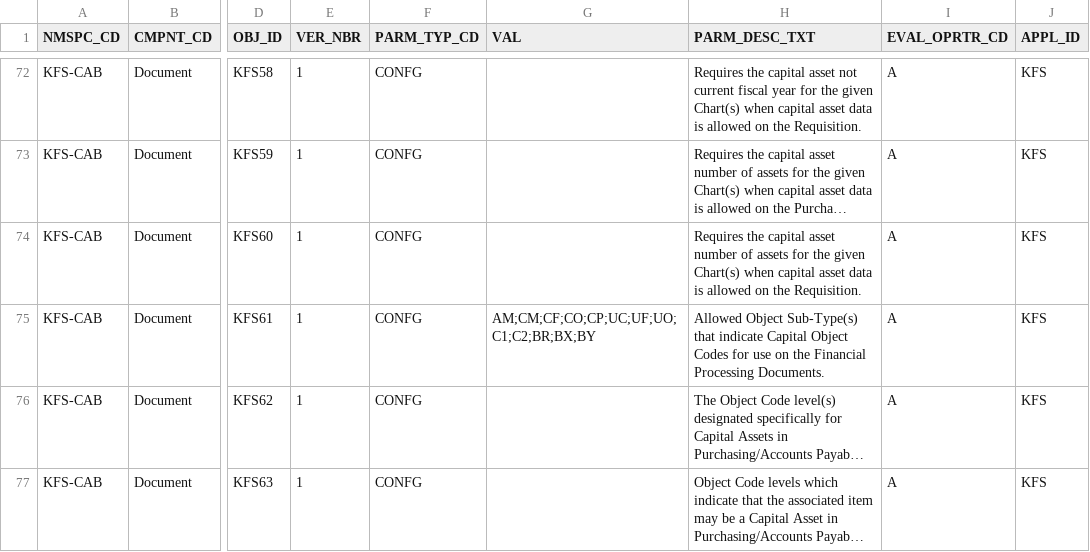
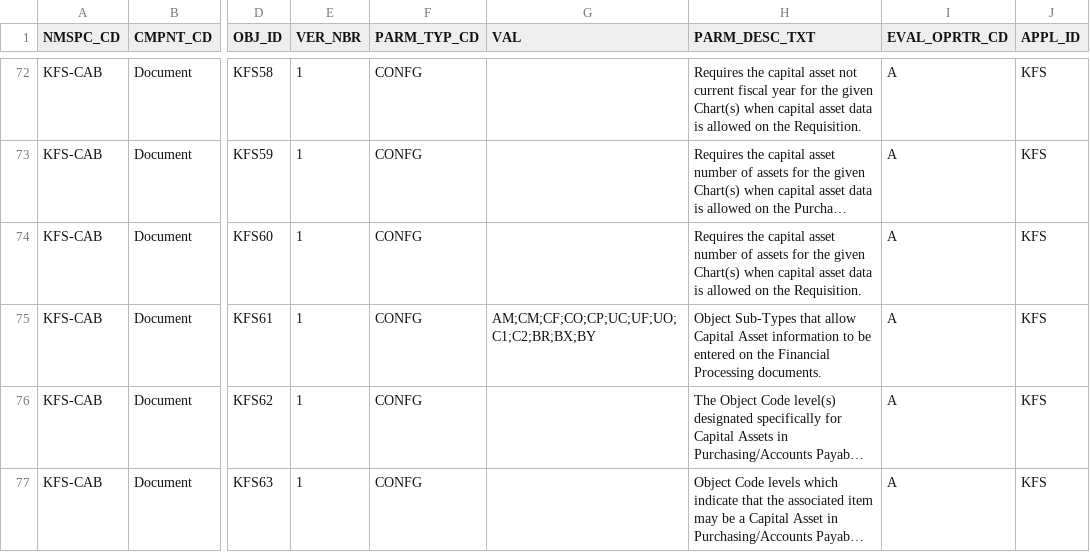
Before and after one commit to CU-CommunityApps/kfs-5-3, a CSV file: work/db/rice-data/bootstrap/krcr_parm_t.csv, drawn as a sheet; only a part is shown, gaps mark what is left out; long unchanged cells end in …; the diff names each change by its address in the sheet, - before the commit and + after, or states it on an @@ line.

Commit message:
KFSTI-161 alphabetizing the parms
git-svn-id: https://svn.kuali.org/repos/kfs/branches/release-5-3@44970 05dbba50-812c-11dd-b2f5-a7aa3c7f87f7

```diff
--- a/work/db/rice-data/bootstrap/krcr_parm_t.csv
+++ b/work/db/rice-data/bootstrap/krcr_parm_t.csv
-H75 (PARM_DESC_TXT): Allowed Object Sub-Type(s) that indicate Capital Object Codes for use on the Financial Processing Documents.
+H75 (PARM_DESC_TXT): Object Sub-Types that allow Capital Asset information to be entered on the Financial Processing documents.
```
Also changed, not shown: work/db/rice-data/demo/krcr_parm_t.csv.
